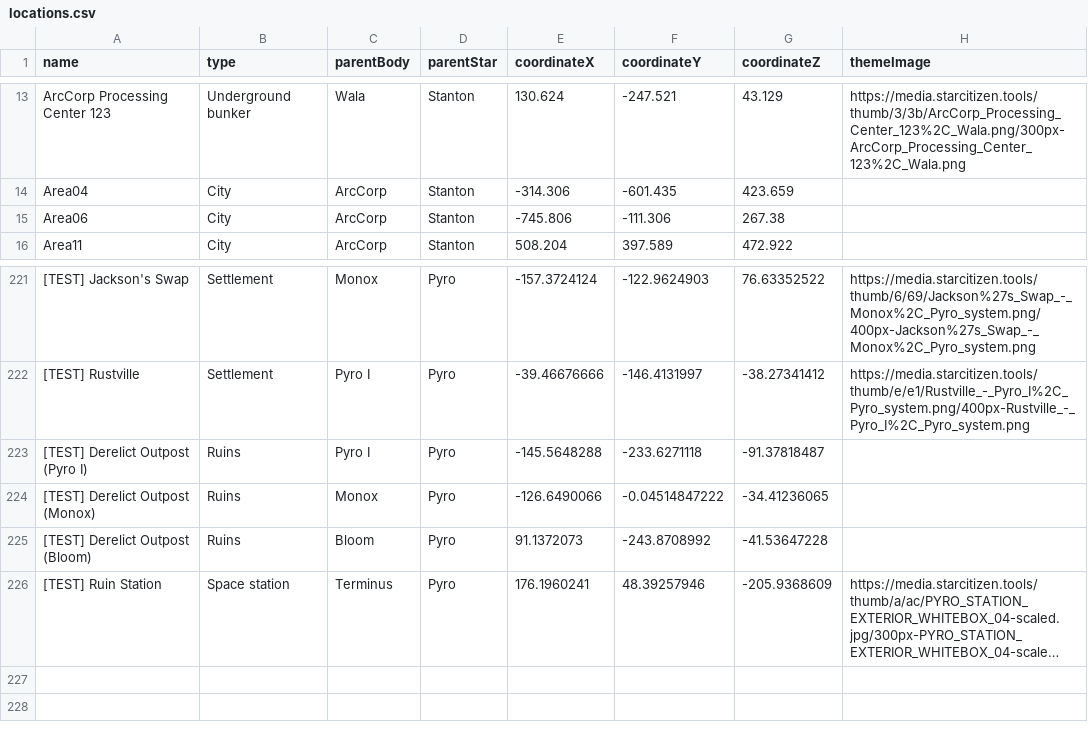
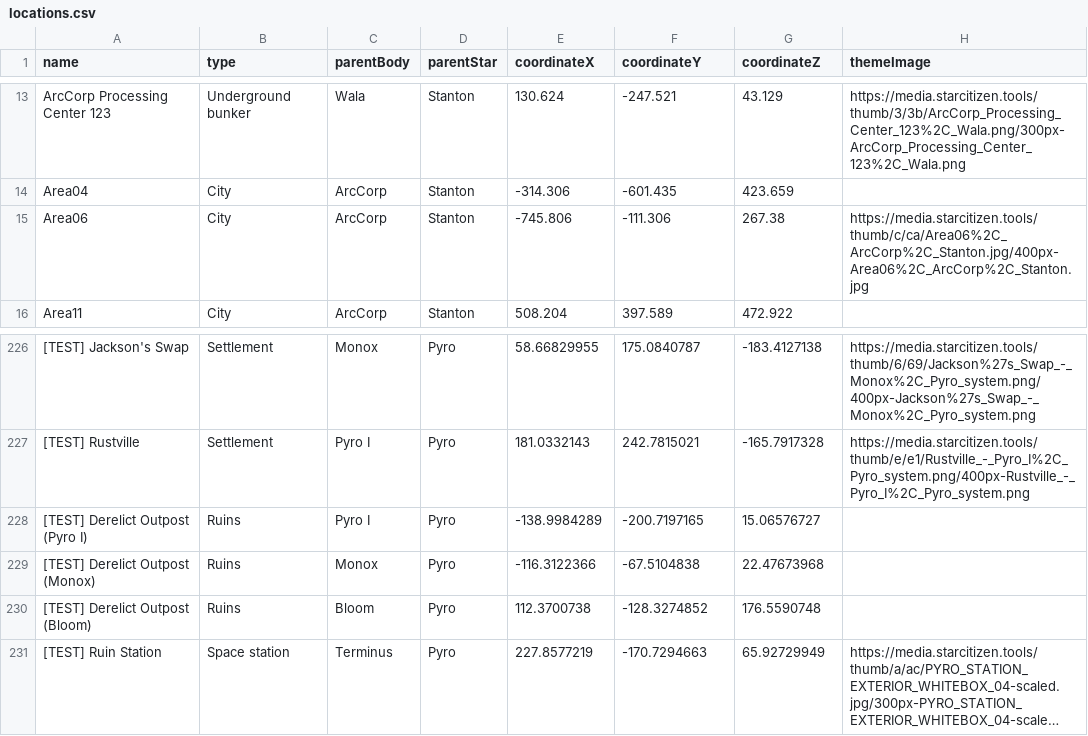
Before and after one commit to dydrmr/VerseTime, a CSV file: data/locations.csv, drawn as a sheet; only a part is shown, gaps mark what is left out; long unchanged cells end in …; addresses are those after the commit; the diff covers the shown part only; the diff names each change by its address in the sheet, - before the commit and + after, or states it on an @@ line.

```diff
--- a/data/locations.csv
+++ b/data/locations.csv
-H15 (themeImage): (empty)
+H15 (themeImage): https://media.starcitizen.tools/thumb/c/ca/Area06%2C_ArcCorp%2C_Stanton.jpg/400px-Area06%2C_ArcCorp%2C_Stanton.jpg
-E226 (coordinateX): -157.3724124
+E226 (coordinateX): 58.66829955
-F226 (coordinateY): -122.9624903
+F226 (coordinateY): 175.0840787
-G226 (coordinateZ): 76.63352522
+G226 (coordinateZ): -183.4127138
-E227 (coordinateX): -39.46676666
+E227 (coordinateX): 181.0332143
-F227 (coordinateY): -146.4131997
+F227 (coordinateY): 242.7815021
-G227 (coordinateZ): -38.27341412
+G227 (coordinateZ): -165.7917328
-E228 (coordinateX): -145.5648288
+E228 (coordinateX): -138.9984289
-F228 (coordinateY): -233.6271118
+F228 (coordinateY): -200.7197165
-G228 (coordinateZ): -91.37818487
+G228 (coordinateZ): 15.06576727
-E229 (coordinateX): -126.6490066
+E229 (coordinateX): -116.3122366
-F229 (coordinateY): -0.04514847222
+F229 (coordinateY): -67.5104838
-G229 (coordinateZ): -34.41236065
+G229 (coordinateZ): 22.47673968
-E230 (coordinateX): 91.1372073
+E230 (coordinateX): 112.3700738
-F230 (coordinateY): -243.8708992
+F230 (coordinateY): -128.3274852
-G230 (coordinateZ): -41.53647228
+G230 (coordinateZ): 176.5590748
-E231 (coordinateX): 176.1960241
+E231 (coordinateX): 227.8577219
-F231 (coordinateY): 48.39257946
+F231 (coordinateY): -170.7294663
-G231 (coordinateZ): -205.9368609
+G231 (coordinateZ): 65.92729949
```
Also changed, not shown: 5 added rows and 27 edited cells elsewhere in this file, 4 other files.
